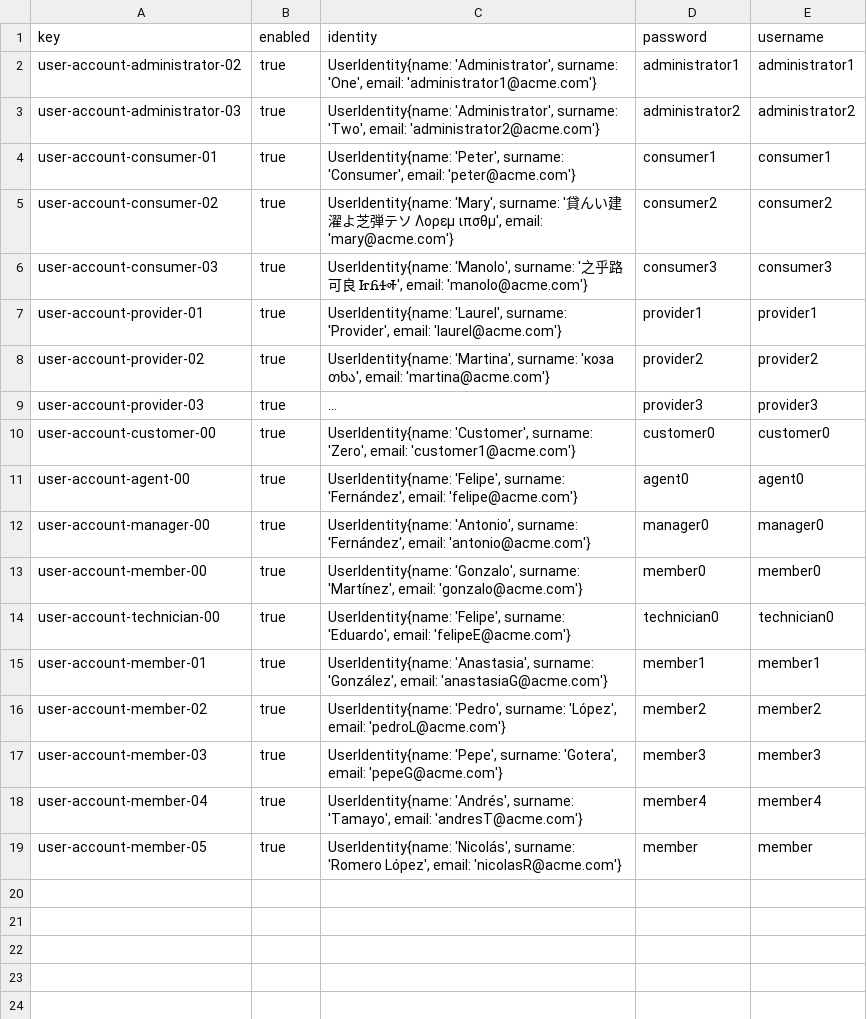
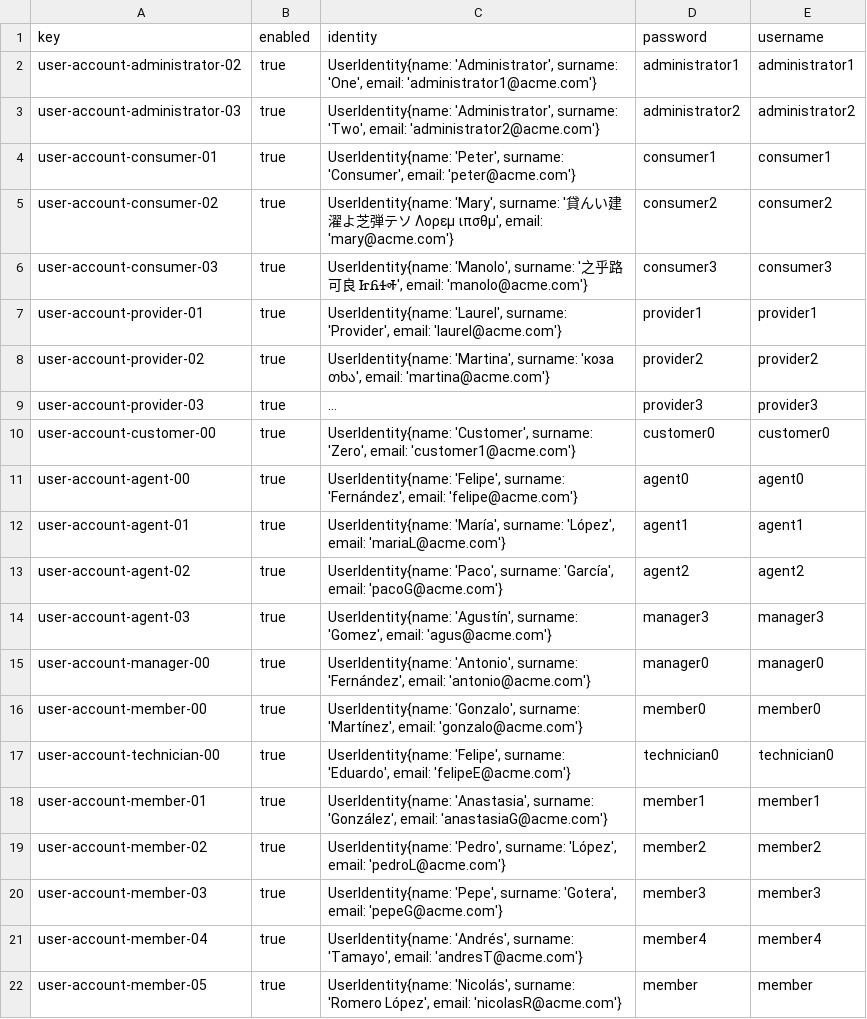
Before and after one commit to DP2-C1-054/Acme-ANS-C3, a CSV file: src/main/resources/WEB-INF/data/sample/user-account.csv, drawn as a sheet; long unchanged cells end in …; the diff names each change by its address in the sheet, - before the commit and + after, or states it on an @@ line.

```diff
--- a/src/main/resources/WEB-INF/data/sample/user-account.csv
+++ b/src/main/resources/WEB-INF/data/sample/user-account.csv
+row 12: user-account-agent-01 | true | UserIdentity{name: 'María', surname: 'López', email: 'mariaL@acme.com'} | agent1 | agent1
+row 13: user-account-agent-02 | true | UserIdentity{name: 'Paco', surname: 'García', email: 'pacoG@acme.com'} | agent2 | agent2
+row 14: user-account-agent-03 | true | UserIdentity{name: 'Agustín', surname: 'Gomez', email: 'agus@acme.com'} | manager3 | manager3
```
Also changed, not shown: src/main/resources/WEB-INF/data/sample/assistance-agent.csv, src/main/resources/WEB-INF/data/sample/claim.csv, 2 other files.
